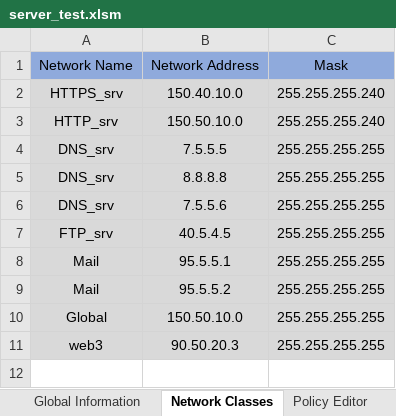
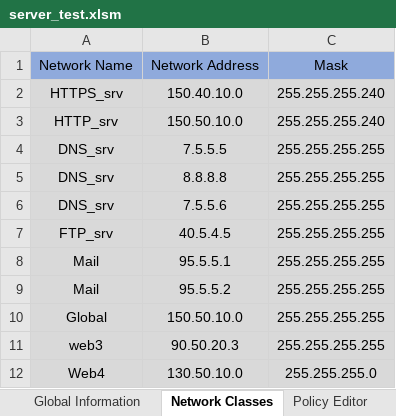
Before and after one commit to MaorYahalomi/DP_Best_Practice, an Excel workbook: DP_Portal/server_test.xlsm, sheet Network Classes, drawn as a sheet; values as stored, in another font and other column widths than the file's, no borders; the diff names each change by its address in the sheet, - before the commit and + after, or states it on an @@ line.

```diff
--- a/DP_Portal/server_test.xlsm (sheet Network Classes)
+++ b/DP_Portal/server_test.xlsm (sheet Network Classes)
+row 12: Web4 | 130.50.10.0 | 255.255.255.0
```
Also changed, not shown: sheet Policy Editor, 2 other files.
